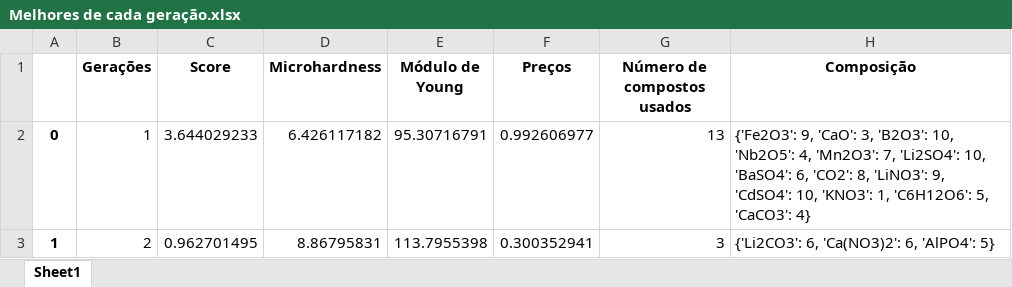
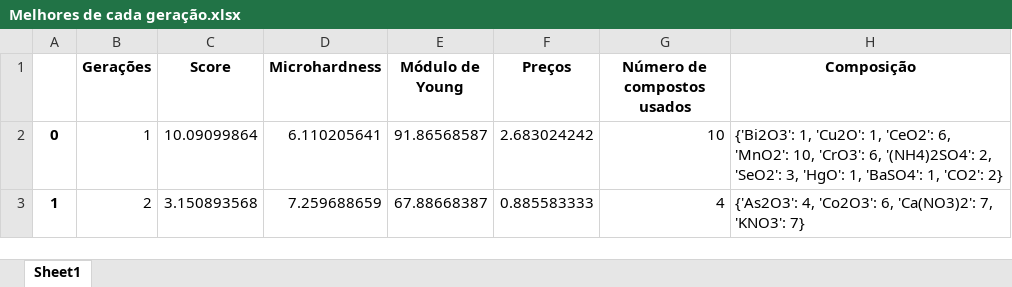
Before and after one commit to diogoplcarvalho/GlassNet_genetic_algorithms, an Excel workbook: algoritmo_genetico/Melhores de cada geração.xlsx, sheet Sheet1, drawn as a sheet; values as stored, in another font and other column widths than the file's, no borders; the diff names each change by its address in the sheet, - before the commit and + after, or states it on an @@ line.

```diff
--- a/algoritmo_genetico/Melhores de cada geração.xlsx (sheet Sheet1)
+++ b/algoritmo_genetico/Melhores de cada geração.xlsx (sheet Sheet1)
-C2 (Score): 3.644029233
+C2 (Score): 10.09099864
-D2 (Microhardness): 6.426117182
+D2 (Microhardness): 6.110205641
-E2 (Módulo de Young): 95.30716791
+E2 (Módulo de Young): 91.86568587
-F2 (Preços): 0.992606977
+F2 (Preços): 2.683024242
-G2 (Número de compostos usados): 13
+G2 (Número de compostos usados): 10
-H2 (Composição): {'Fe2O3': 9, 'CaO': 3, 'B2O3': 10, 'Nb2O5': 4, 'Mn2O3': 7, 'Li2SO4': 10, 'BaSO4': 6, 'CO2': 8, 'LiNO3': 9, 'CdSO4': 10, 'KNO3': 1, 'C6H12O6': 5, 'CaCO3': 4}
+H2 (Composição): {'Bi2O3': 1, 'Cu2O': 1, 'CeO2': 6, 'MnO2': 10, 'CrO3': 6, '(NH4)2SO4': 2, 'SeO2': 3, 'HgO': 1, 'BaSO4': 1, 'CO2': 2}
-C3 (Score): 0.962701495
+C3 (Score): 3.150893568
-D3 (Microhardness): 8.86795831
+D3 (Microhardness): 7.259688659
-E3 (Módulo de Young): 113.7955398
+E3 (Módulo de Young): 67.88668387
-F3 (Preços): 0.300352941
+F3 (Preços): 0.885583333
-G3 (Número de compostos usados): 3
+G3 (Número de compostos usados): 4
-H3 (Composição): {'Li2CO3': 6, 'Ca(NO3)2': 6, 'AlPO4': 5}
+H3 (Composição): {'As2O3': 4, 'Co2O3': 6, 'Ca(NO3)2': 7, 'KNO3': 7}
```
